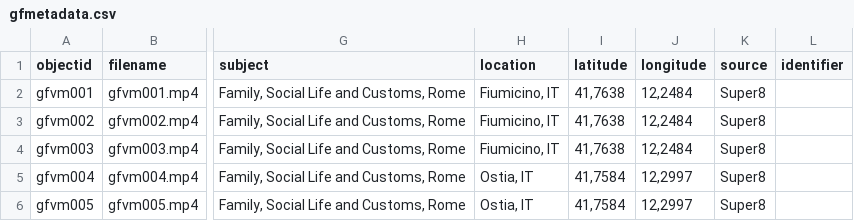
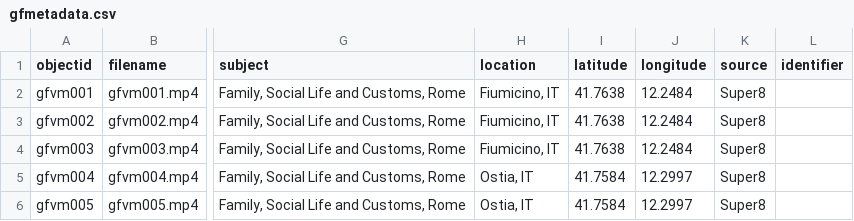
Before and after one commit to enricogrammaroli/Grammaroli-Video-Memories, a CSV file: _data/gfmetadata.csv, drawn as a sheet; only a part is shown, gaps mark what is left out; the diff names each change by its address in the sheet, - before the commit and + after, or states it on an @@ line.

Commit message:
Update gfmetadata.csv

```diff
--- a/_data/gfmetadata.csv
+++ b/_data/gfmetadata.csv
-I2:I4 (latitude): 41,7638
+I2:I4 (latitude): 41.7638
-J2:J4 (longitude): 12,2484
+J2:J4 (longitude): 12.2484
-I5:I6 (latitude): 41,7584
+I5:I6 (latitude): 41.7584
-J5:J6 (longitude): 12,2997
+J5:J6 (longitude): 12.2997
```
